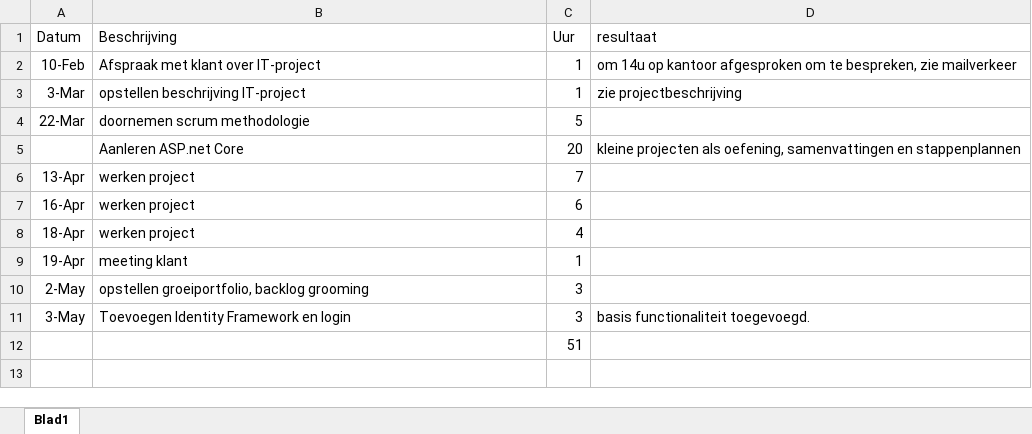
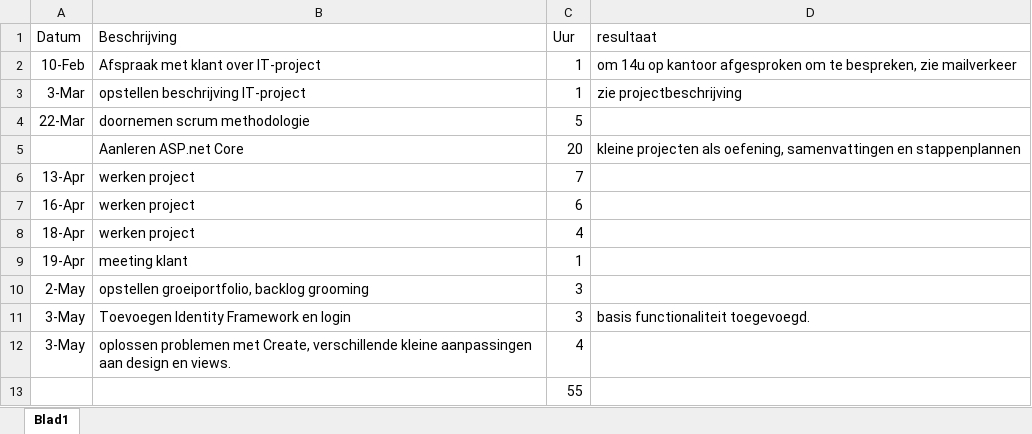
Before and after one commit to GillesDeLeus/Verhuurlijst, an Excel workbook: uren_project.xlsx, sheet Blad1, drawn as a sheet; values as stored, in another font and other column widths than the file's, no borders; addresses are those after the commit; the diff names each change by its address in the sheet, - before the commit and + after, or states it on an @@ line.

Commit message:
bijwerken uren en groeiportfolio

```diff
--- a/uren_project.xlsx (sheet Blad1)
+++ b/uren_project.xlsx (sheet Blad1)
+row 12: 3-May | oplossen problemen met Create, verschillende kleine aanpassingen aan design en views. | 4
-C13 (Uur): 51
+C13 (Uur): 55
```
Also changed, not shown: 1 other file.
